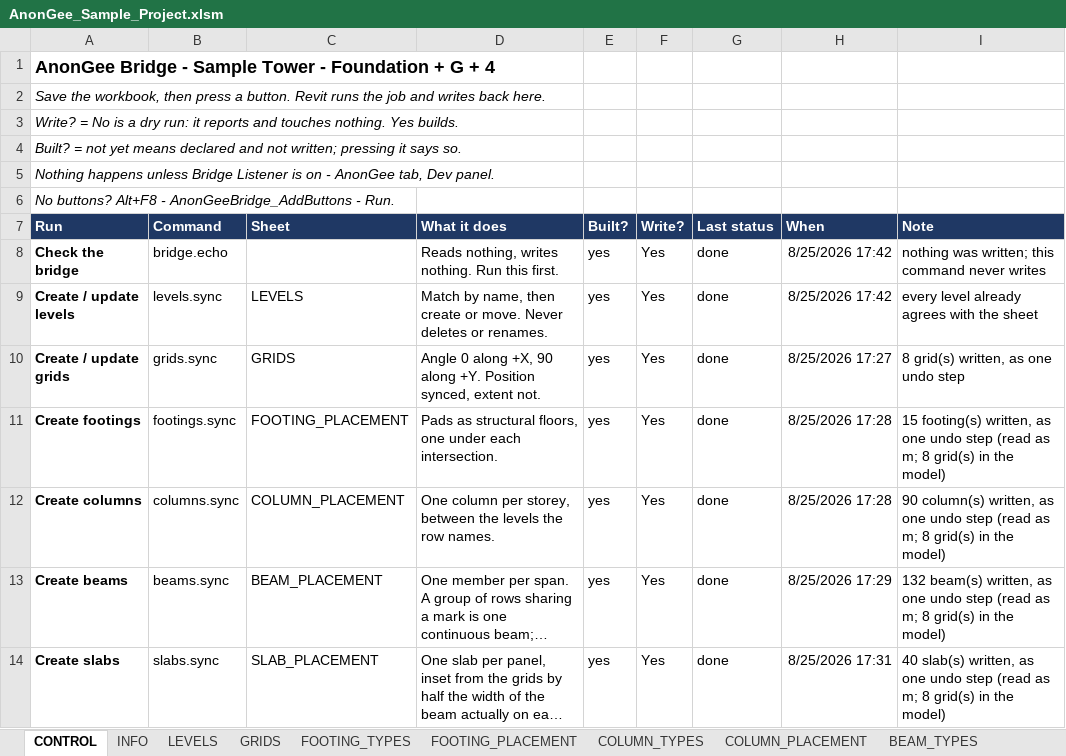
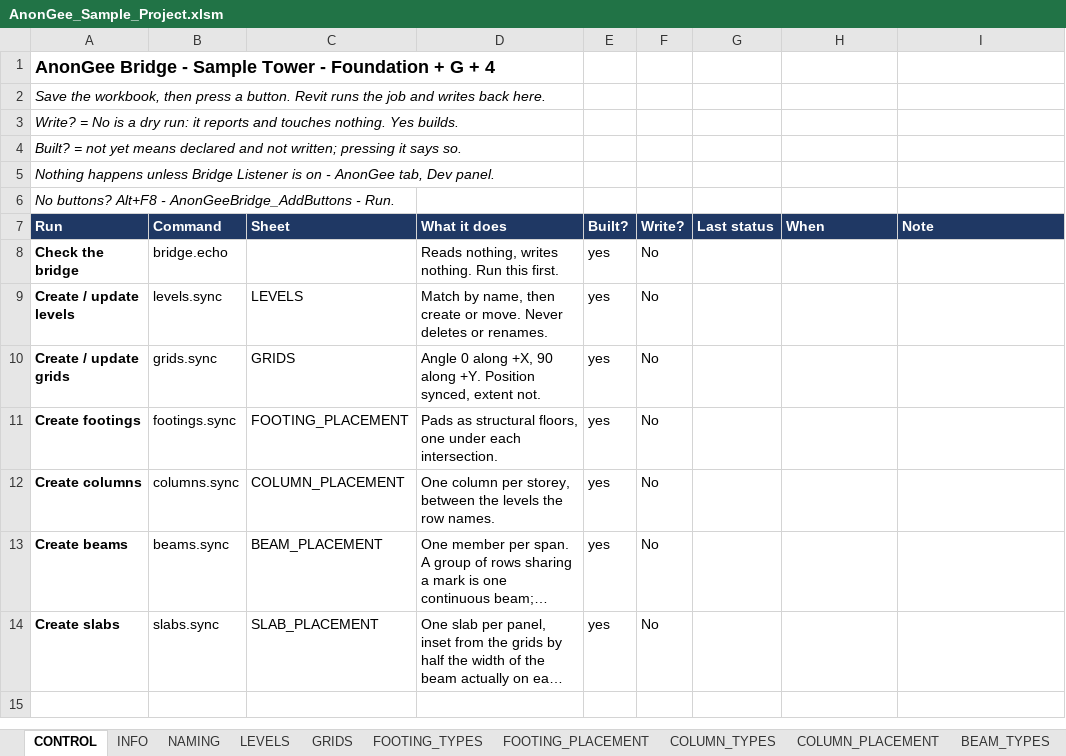
Before and after one commit to Zxaidman/AnnoGeeToolkit, an Excel workbook: bridge/excel/AnonGee_Sample_Project.xlsm, sheet CONTROL, drawn as a sheet; long unchanged cells end in …; values as stored, in another font and other column widths than the file's, no borders; charts and pictures not drawn; the diff names each change by its address in the sheet, - before the commit and + after, or states it on an @@ line.

```diff
--- a/bridge/excel/AnonGee_Sample_Project.xlsm (sheet CONTROL)
+++ b/bridge/excel/AnonGee_Sample_Project.xlsm (sheet CONTROL)
+sheet tab: NAMING
-F8:F14 (Write?): Yes
+F8:F14 (Write?): No
-G8:G14 (Last status): done
+G8:G14 (Last status): (empty)
-H8:H9 (When): 8/25/2026 17:42
+H8:H9 (When): (empty)
-I8 (Note): nothing was written; this command never writes
+I8 (Note): (empty)
-I9 (Note): every level already agrees with the sheet
+I9 (Note): (empty)
-H10 (When): 8/25/2026 17:27
+H10 (When): (empty)
-I10 (Note): 8 grid(s) written, as one undo step
+I10 (Note): (empty)
-H11:H12 (When): 8/25/2026 17:28
+H11:H12 (When): (empty)
-I11 (Note): 15 footing(s) written, as one undo step (read as m; 8 grid(s) in the model)
+I11 (Note): (empty)
-I12 (Note): 90 column(s) written, as one undo step (read as m; 8 grid(s) in the model)
+I12 (Note): (empty)
-H13 (When): 8/25/2026 17:29
+H13 (When): (empty)
-I13 (Note): 132 beam(s) written, as one undo step (read as m; 8 grid(s) in the model)
+I13 (Note): (empty)
-H14 (When): 8/25/2026 17:31
+H14 (When): (empty)
-I14 (Note): 40 slab(s) written, as one undo step (read as m; 8 grid(s) in the model)
+I14 (Note): (empty)
```
Also changed, not shown: sheet LOG, sheet BEAM_PLACEMENT, other sheet tabs, charts or pictures, bridge/excel/AnonGee_Sample_Project.xlsx, 14 other files.
